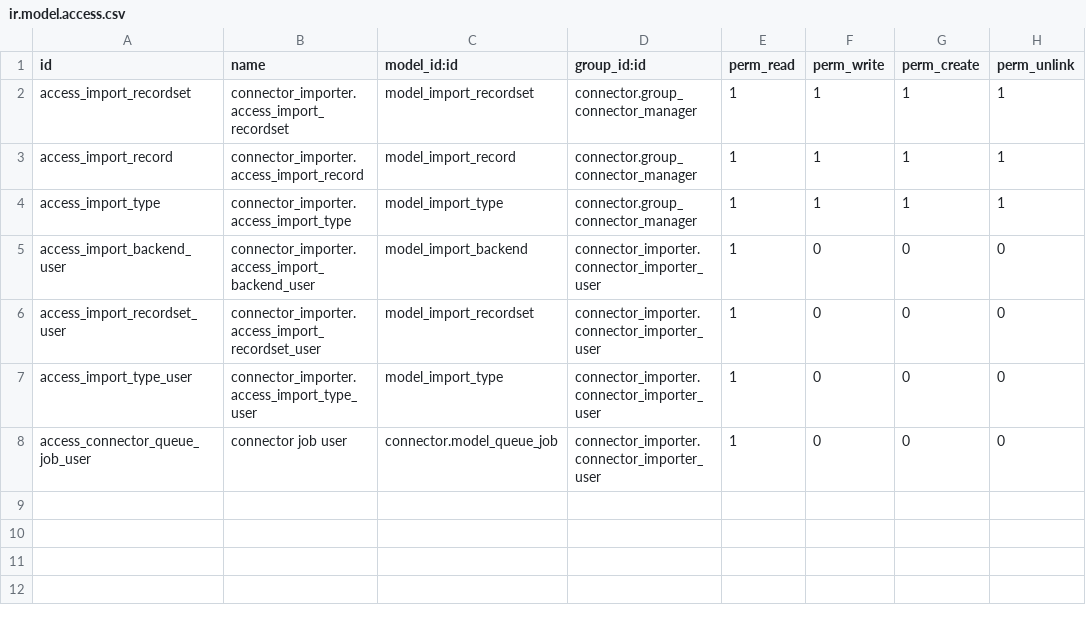
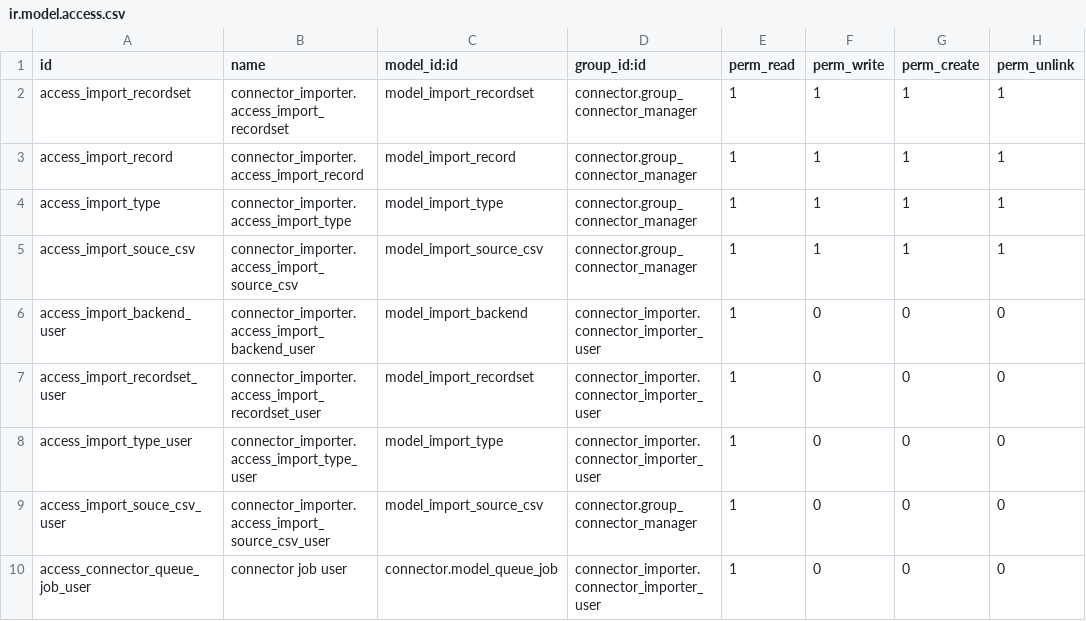
Before and after one commit to OCA/connector-interfaces, a CSV file: connector_importer/security/ir.model.access.csv, drawn as a sheet.

Commit message:
[11.0] connector_importer

```diff
--- a/connector_importer/security/ir.model.access.csv
+++ b/connector_importer/security/ir.model.access.csv
@@ -4,2 +4,3 @@ access_import_record,connector_importer.access_import_record,model_import_record
 access_import_type,connector_importer.access_import_type,model_import_type,connector.group_connector_manager,1,1,1,1
+access_import_souce_csv,connector_importer.access_import_source_csv,model_import_source_csv,connector.group_connector_manager,1,1,1,1
 access_import_backend_user,connector_importer.access_import_backend_user,model_import_backend,connector_importer.connector_importer_user,1,0,0,0
@@ -7,2 +8,3 @@ access_import_recordset_user,connector_importer.access_import_recordset_user,mod
 access_import_type_user,connector_importer.access_import_type_user,model_import_type,connector_importer.connector_importer_user,1,0,0,0
+access_import_souce_csv_user,connector_importer.access_import_source_csv_user,model_import_source_csv,connector.group_connector_manager,1,0,0,0
 access_connector_queue_job_user,connector job user,connector.model_queue_job,connector_importer.connector_importer_user,1,0,0,0
```
Also changed, not shown: 53 other files.
